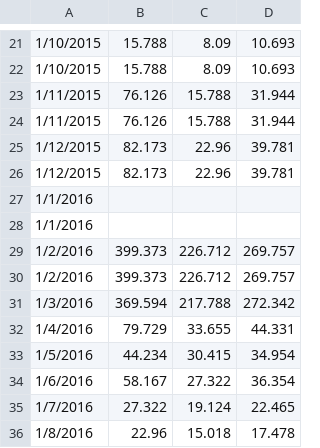
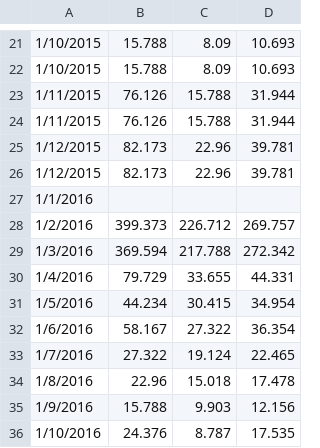
Before and after one commit to EdimoJunior/Previs-o-de-series-temporais-de-vaz-o, a CSV file: TCC/vazoes_C_60855000.csv, drawn as a sheet; only a part is shown, gaps mark what is left out; the shorter side is filled out with more unchanged rows; the diff names each change by its address in the sheet, - before the commit and + after, or states it on an @@ line.

```diff
--- a/TCC/vazoes_C_60855000.csv
+++ b/TCC/vazoes_C_60855000.csv
-row 28: 1/1/2016
-row 29: 1/2/2016 | 399.373 | 226.712 | 269.757
```
Also changed, not shown: 4 other files.
